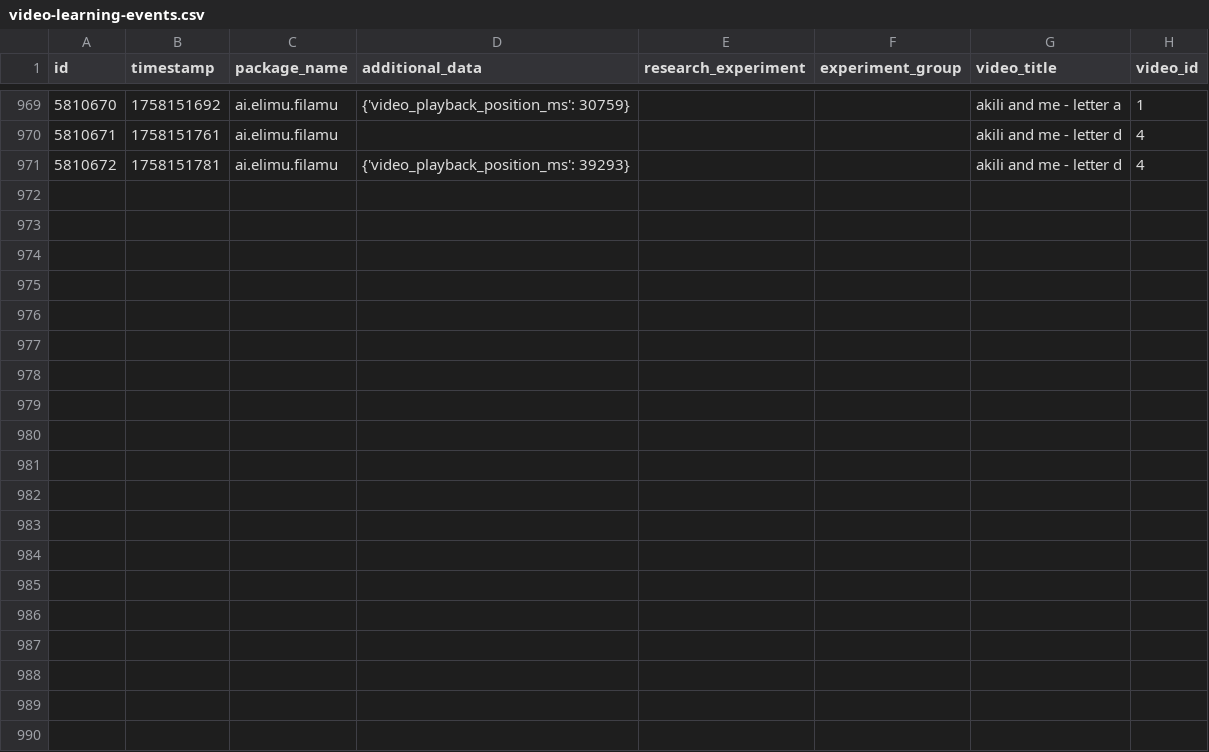
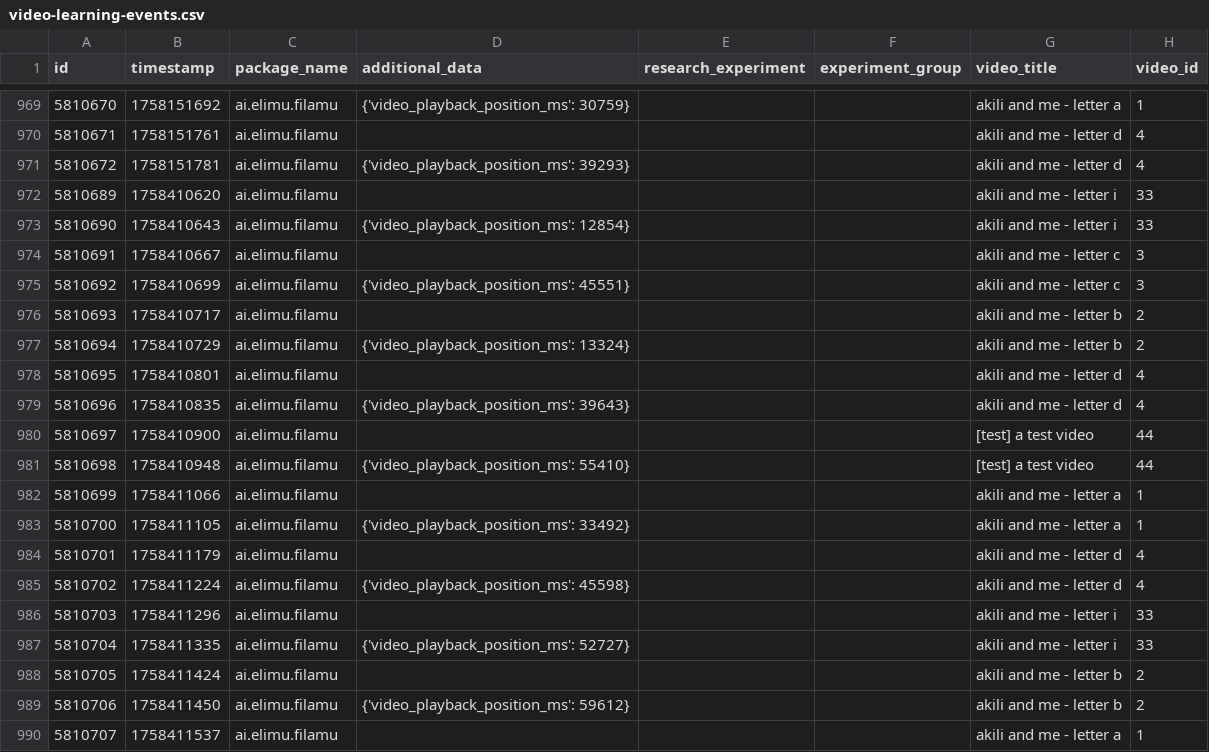
Before and after one commit to elimu-ai/ml-datasets, a CSV file: lang-ENG/student-id-6/video-learning-events.csv, drawn as a sheet; only a part is shown, gaps mark what is left out; the diff covers the shown part only; the diff names each change by its address in the sheet, - before the commit and + after, or states it on an @@ line.

```diff
--- a/lang-ENG/student-id-6/video-learning-events.csv
+++ b/lang-ENG/student-id-6/video-learning-events.csv
+row 972: 5810689 | 1758410620 | ai.elimu.filamu |  |  |  | akili and me - letter i | 33
+row 973: 5810690 | 1758410643 | ai.elimu.filamu | {'video_playback_position_ms': 12854} |  |  | akili and me - letter i | 33
+row 974: 5810691 | 1758410667 | ai.elimu.filamu |  |  |  | akili and me - letter c | 3
+row 975: 5810692 | 1758410699 | ai.elimu.filamu | {'video_playback_position_ms': 45551} |  |  | akili and me - letter c | 3
+row 976: 5810693 | 1758410717 | ai.elimu.filamu |  |  |  | akili and me - letter b | 2
+row 977: 5810694 | 1758410729 | ai.elimu.filamu | {'video_playback_position_ms': 13324} |  |  | akili and me - letter b | 2
+row 978: 5810695 | 1758410801 | ai.elimu.filamu |  |  |  | akili and me - letter d | 4
+row 979: 5810696 | 1758410835 | ai.elimu.filamu | {'video_playback_position_ms': 39643} |  |  | akili and me - letter d | 4
+row 980: 5810697 | 1758410900 | ai.elimu.filamu |  |  |  | [test] a test video | 44
+row 981: 5810698 | 1758410948 | ai.elimu.filamu | {'video_playback_position_ms': 55410} |  |  | [test] a test video | 44
+row 982: 5810699 | 1758411066 | ai.elimu.filamu |  |  |  | akili and me - letter a | 1
+row 983: 5810700 | 1758411105 | ai.elimu.filamu | {'video_playback_position_ms': 33492} |  |  | akili and me - letter a | 1
+row 984: 5810701 | 1758411179 | ai.elimu.filamu |  |  |  | akili and me - letter d | 4
+row 985: 5810702 | 1758411224 | ai.elimu.filamu | {'video_playback_position_ms': 45598} |  |  | akili and me - letter d | 4
+row 986: 5810703 | 1758411296 | ai.elimu.filamu |  |  |  | akili and me - letter i | 33
+row 987: 5810704 | 1758411335 | ai.elimu.filamu | {'video_playback_position_ms': 52727} |  |  | akili and me - letter i | 33
+row 988: 5810705 | 1758411424 | ai.elimu.filamu |  |  |  | akili and me - letter b | 2
+row 989: 5810706 | 1758411450 | ai.elimu.filamu | {'video_playback_position_ms': 59612} |  |  | akili and me - letter b | 2
+row 990: 5810707 | 1758411537 | ai.elimu.filamu |  |  |  | akili and me - letter a | 1
```
Also changed, not shown: 15 added rows elsewhere in this file, lang-ENG/student-id-7/video-learning-events.csv, lang-TGL/student-id-10/video-learning-events.csv, 6 other files.
